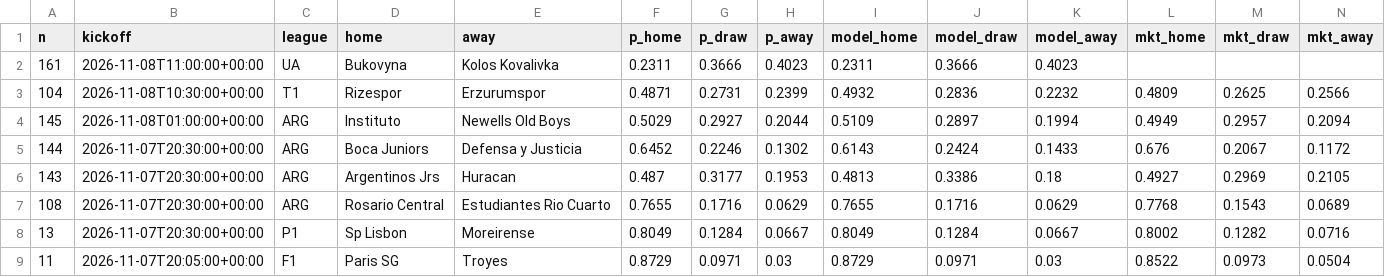
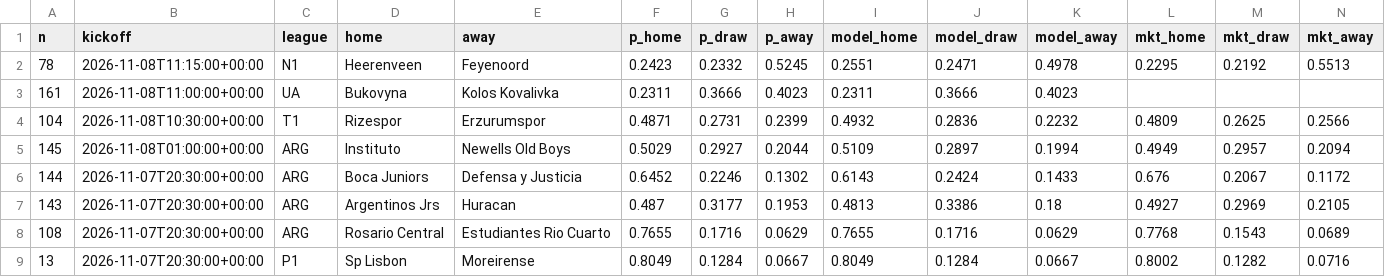
Before and after one commit to jeremstyke/jeremstyke.github.io, a CSV file: ai-football-predictor/data/predictions.csv, drawn as a sheet; only a part is shown; the shorter side is filled out with more unchanged rows; rows hold the shown columns only; the diff names each change by its address in the sheet, - before the commit and + after, or states it on an @@ line.

```diff
--- a/ai-football-predictor/data/predictions.csv
+++ b/ai-football-predictor/data/predictions.csv
+row 2: 78 | 2026-11-08T11:15:00+00:00 | N1 | Heerenveen | Feyenoord | 0.2423 | 0.2332 | 0.5245 | 0.2551 | 0.2471 | 0.4978 | 0.2295 | 0.2192 | 0.5513
```
